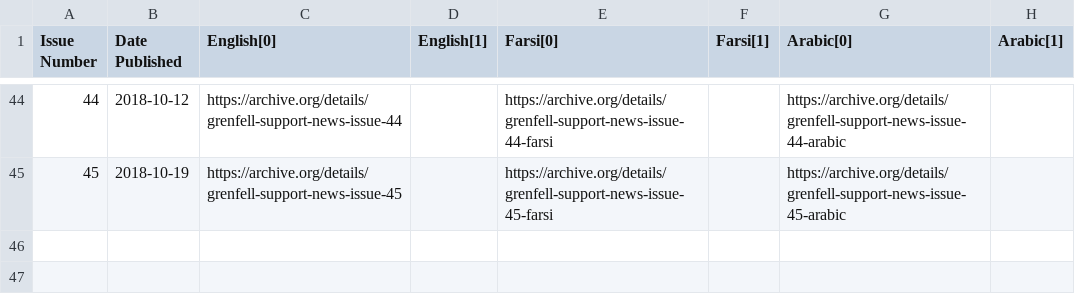
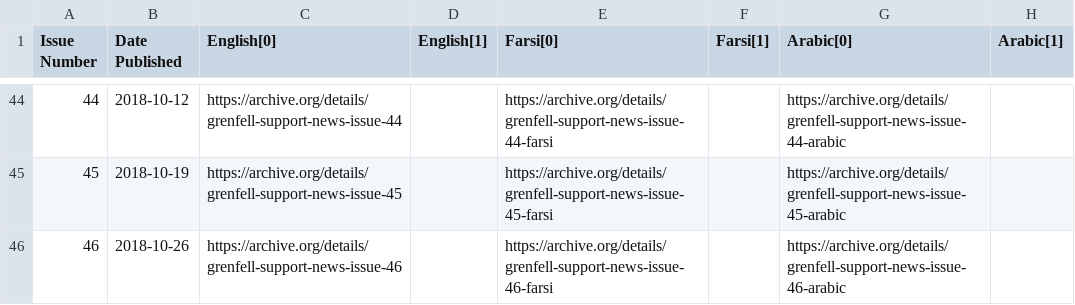
Before and after one commit to VerifiedJoseph/data.verifiedjoseph.com, a CSV file: grenfell-support-news-rbkc.csv, drawn as a sheet; only a part is shown, gaps mark what is left out; the diff names each change by its address in the sheet, - before the commit and + after, or states it on an @@ line.

Commit message:
Add details & archive.org links for issue 46

```diff
--- a/grenfell-support-news-rbkc.csv
+++ b/grenfell-support-news-rbkc.csv
+row 46: 46 | 2018-10-26 | https://archive.org/details/grenfell-support-news-issue-46 |  | https://archive.org/details/grenfell-support-news-issue-46-farsi |  | https://archive.org/details/grenfell-support-news-issue-46-arabic
```
